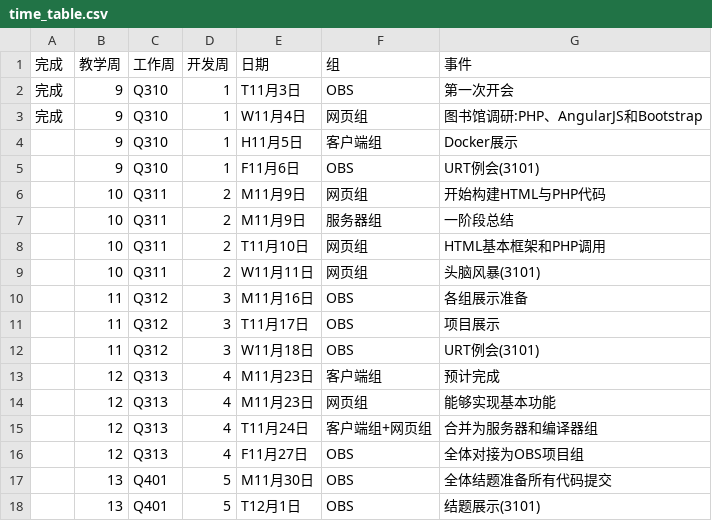
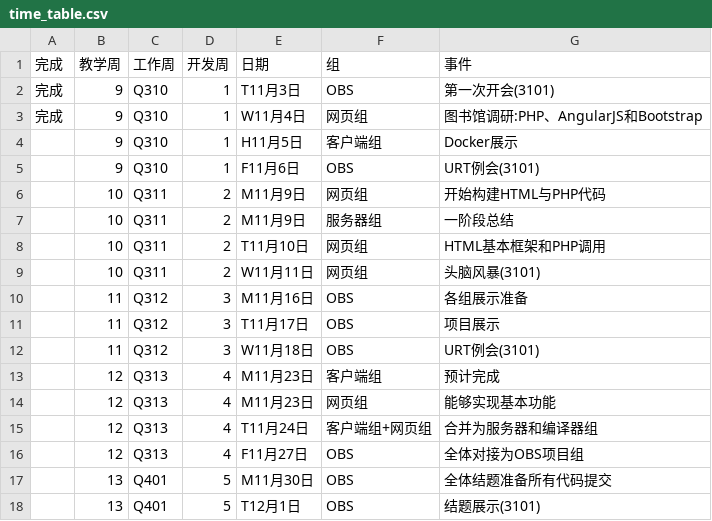
Before and after one commit to bipt-urt/CC, a CSV file: time_table.csv, drawn as a sheet.

Commit message:
minor bug fix

```diff
--- a/time_table.csv
+++ b/time_table.csv
@@ -1,3 +1,3 @@
 完成,教学周,工作周,开发周,日期,组,事件
-完成,9,Q310,1,T11月3日,OBS,第一次开会
+完成,9,Q310,1,T11月3日,OBS,第一次开会(3101)
 完成,9,Q310,1,W11月4日,网页组,图书馆调研:PHP、AngularJS和Bootstrap
```
